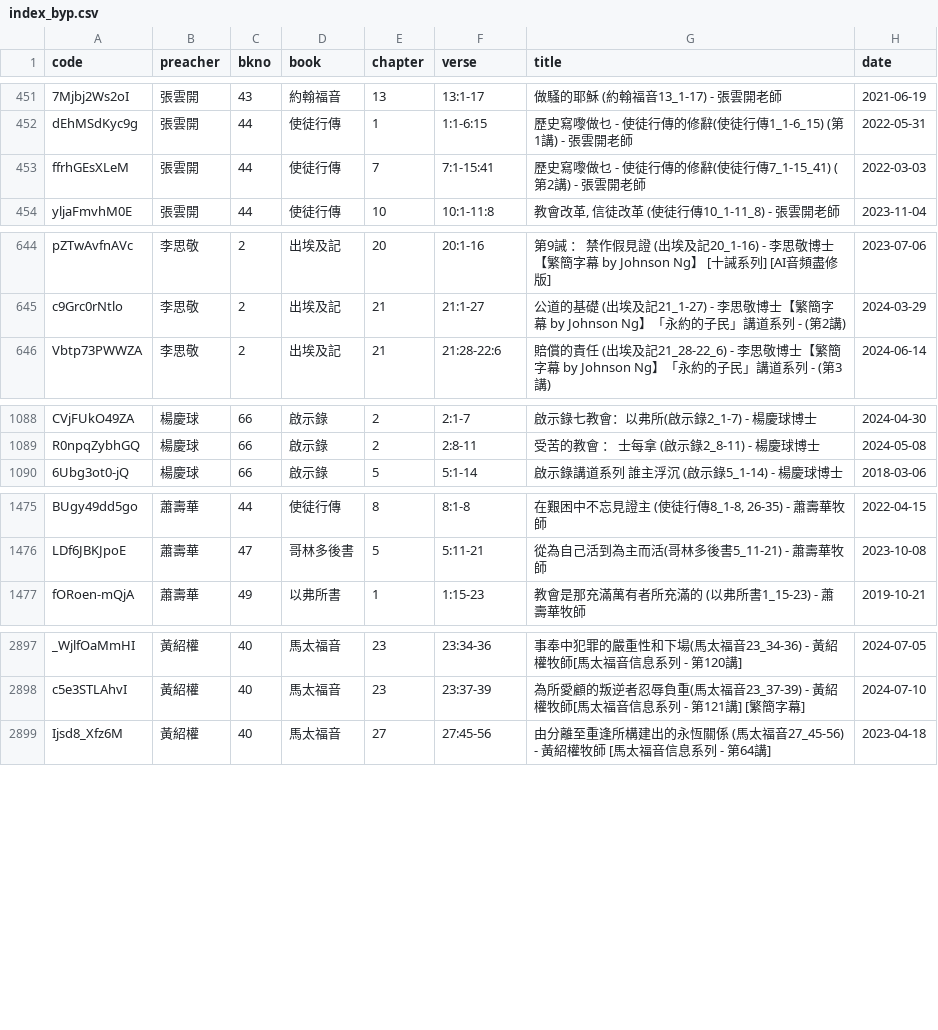
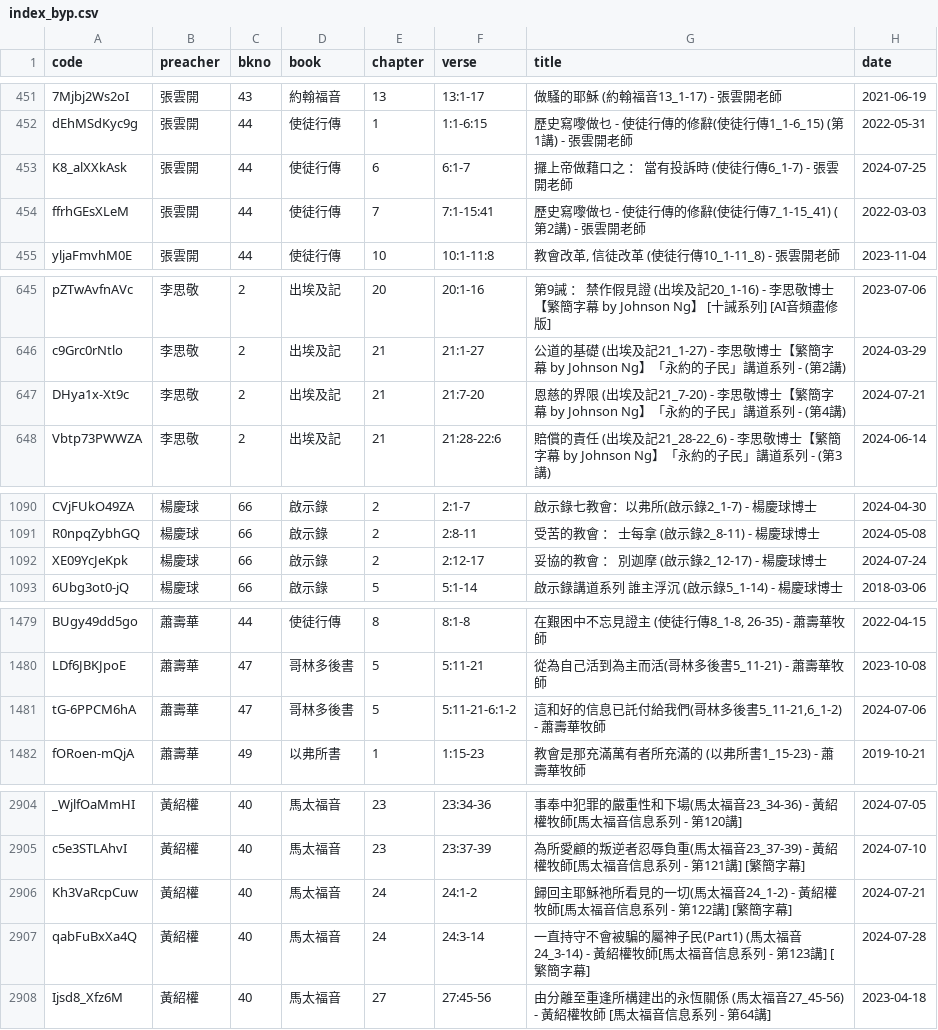
Before and after one commit to michaelchanwahyan/sermon-app, a CSV file: projects/JNG/index_byp.csv, drawn as a sheet; only a part is shown, gaps mark what is left out; the diff covers the shown part only; the diff names each change by its address in the sheet, - before the commit and + after, or states it on an @@ line.

```diff
--- a/projects/JNG/index_byp.csv
+++ b/projects/JNG/index_byp.csv
+row 453: K8_alXXkAsk | 張雲開 | 44 | 使徒行傳 | 6 | 6:1-7 | 攞上帝做藉口之 ： 當有投訴時 (使徒行傳6_1-7) - 張雲開老師 | 2024-07-25
+row 647: DHya1x-Xt9c | 李思敬 | 2 | 出埃及記 | 21 | 21:7-20 | 恩慈的界限 (出埃及記21_7-20) - 李思敬博士【繁簡字幕 by Johnson Ng】「永約的子民」講道系列 - (第4講) | 2024-07-21
+row 1092: XE09YcJeKpk | 楊慶球 | 66 | 啟示錄 | 2 | 2:12-17 | 妥協的教會 ： 別迦摩 (啟示錄2_12-17) - 楊慶球博士 | 2024-07-24
+row 1481: tG-6PPCM6hA | 蕭壽華 | 47 | 哥林多後書 | 5 | 5:11-21-6:1-2 | 這和好的信息已託付給我們(哥林多後書5_11-21,6_1-2) - 蕭壽華牧師 | 2024-07-06
+row 2906: Kh3VaRcpCuw | 黃紹權 | 40 | 馬太福音 | 24 | 24:1-2 | 歸回主耶穌祂所看見的一切(馬太福音24_1-2) - 黃紹權牧師[馬太福音信息系列 - 第122講] [繁簡字幕] | 2024-07-21
+row 2907: qabFuBxXa4Q | 黃紹權 | 40 | 馬太福音 | 24 | 24:3-14 | 一直持守不會被騙的屬神子民(Part1) (馬太福音24_3-14) - 黃紹權牧師[馬太福音信息系列 - 第123講] [繁簡字幕] | 2024-07-28
```
Also changed, not shown: 3 added rows elsewhere in this file, projects/ACSMHK/index_byn.csv, projects/FLWC/index_byb.csv, 5 other files.
